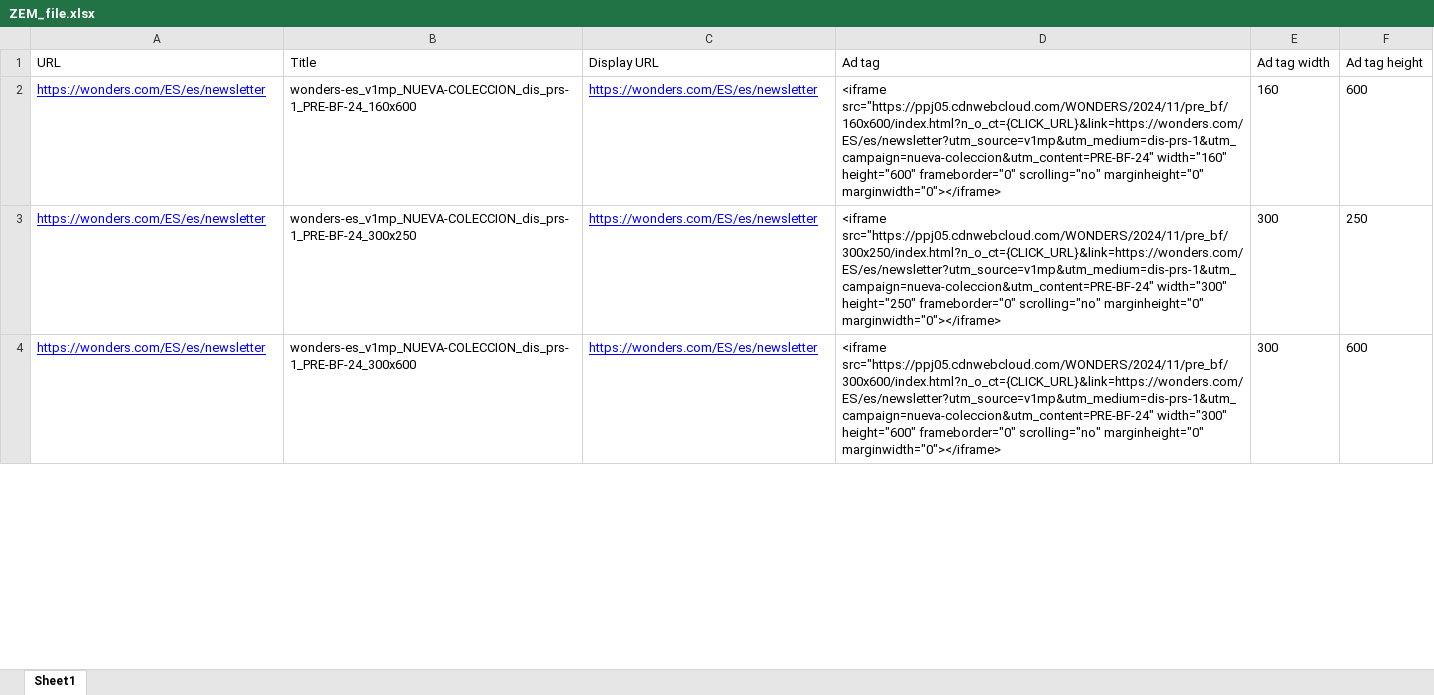
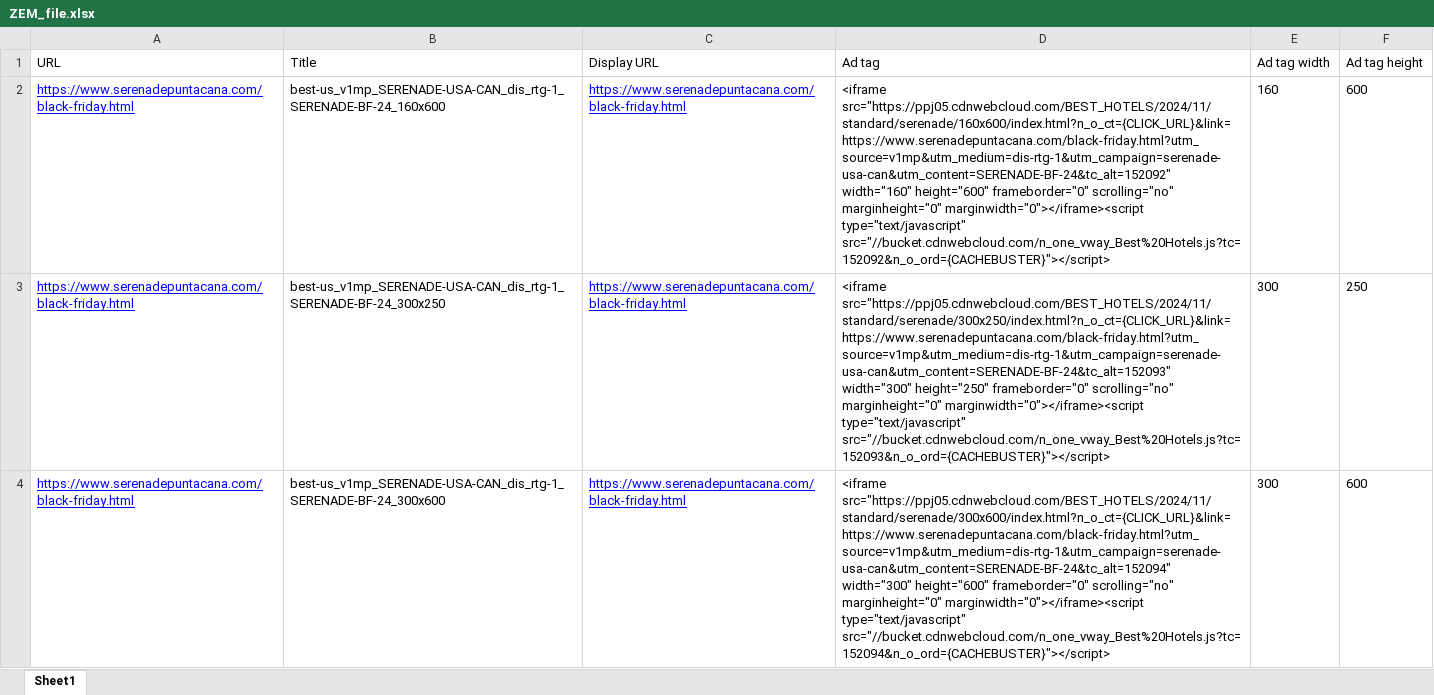
Before and after one commit to MarioNeural/BULKAPP, an Excel workbook: BULKAPP/app/ZEM_file.xlsx, sheet Sheet1, drawn as a sheet; only a part is shown; values as stored, in another font and other column widths than the file's, no borders; the diff covers the shown part only; the diff names each change by its address in the sheet, - before the commit and + after, or states it on an @@ line.

```diff
--- a/BULKAPP/app/ZEM_file.xlsx (sheet Sheet1)
+++ b/BULKAPP/app/ZEM_file.xlsx (sheet Sheet1)
-A2:A4 (URL): https://wonders.com/ES/es/newsletter
+A2:A4 (URL): https://www.serenadepuntacana.com/black-friday.html
-B2 (Title): wonders-es_v1mp_NUEVA-COLECCION_dis_prs-1_PRE-BF-24_160x600
+B2 (Title): best-us_v1mp_SERENADE-USA-CAN_dis_rtg-1_SERENADE-BF-24_160x600
-C2:C4 (Display URL): https://wonders.com/ES/es/newsletter
+C2:C4 (Display URL): https://www.serenadepuntacana.com/black-friday.html
-D2 (Ad tag): <iframe src="https://ppj05.cdnwebcloud.com/WONDERS/2024/11/pre_bf/160x600/index.html?n_o_ct={CLICK_URL}&link=https://wonders.com/ES/es/newsletter?utm_source=v1mp&utm_medium=dis-prs-1&utm_campaign=nueva-coleccion&utm_content=PRE-BF-24" width="160" height="600" frameborder="0" scrolling="no" marginheight="0" marginwidth="0"></iframe>
+D2 (Ad tag): <iframe src="https://ppj05.cdnwebcloud.com/BEST_HOTELS/2024/11/standard/serenade/160x600/index.html?n_o_ct={CLICK_URL}&link=https://www.serenadepuntacana.com/black-friday.html?utm_source=v1mp&utm_medium=dis-rtg-1&utm_campaign=serenade-usa-can&utm_content=SERENADE-BF-24&tc_alt=152092" width="160" height="600" frameborder="0" scrolling="no" marginheight="0" marginwidth="0"></iframe><script type="text/javascript" src="//bucket.cdnwebcloud.com/n_one_vway_Best%20Hotels.js?tc=152092&n_o_ord={CACHEBUSTER}"></script>
-B3 (Title): wonders-es_v1mp_NUEVA-COLECCION_dis_prs-1_PRE-BF-24_300x250
+B3 (Title): best-us_v1mp_SERENADE-USA-CAN_dis_rtg-1_SERENADE-BF-24_300x250
-D3 (Ad tag): <iframe src="https://ppj05.cdnwebcloud.com/WONDERS/2024/11/pre_bf/300x250/index.html?n_o_ct={CLICK_URL}&link=https://wonders.com/ES/es/newsletter?utm_source=v1mp&utm_medium=dis-prs-1&utm_campaign=nueva-coleccion&utm_content=PRE-BF-24" width="300" height="250" frameborder="0" scrolling="no" marginheight="0" marginwidth="0"></iframe>
+D3 (Ad tag): <iframe src="https://ppj05.cdnwebcloud.com/BEST_HOTELS/2024/11/standard/serenade/300x250/index.html?n_o_ct={CLICK_URL}&link=https://www.serenadepuntacana.com/black-friday.html?utm_source=v1mp&utm_medium=dis-rtg-1&utm_campaign=serenade-usa-can&utm_content=SERENADE-BF-24&tc_alt=152093" width="300" height="250" frameborder="0" scrolling="no" marginheight="0" marginwidth="0"></iframe><script type="text/javascript" src="//bucket.cdnwebcloud.com/n_one_vway_Best%20Hotels.js?tc=152093&n_o_ord={CACHEBUSTER}"></script>
-B4 (Title): wonders-es_v1mp_NUEVA-COLECCION_dis_prs-1_PRE-BF-24_300x600
+B4 (Title): best-us_v1mp_SERENADE-USA-CAN_dis_rtg-1_SERENADE-BF-24_300x600
-D4 (Ad tag): <iframe src="https://ppj05.cdnwebcloud.com/WONDERS/2024/11/pre_bf/300x600/index.html?n_o_ct={CLICK_URL}&link=https://wonders.com/ES/es/newsletter?utm_source=v1mp&utm_medium=dis-prs-1&utm_campaign=nueva-coleccion&utm_content=PRE-BF-24" width="300" height="600" frameborder="0" scrolling="no" marginheight="0" marginwidth="0"></iframe>
+D4 (Ad tag): <iframe src="https://ppj05.cdnwebcloud.com/BEST_HOTELS/2024/11/standard/serenade/300x600/index.html?n_o_ct={CLICK_URL}&link=https://www.serenadepuntacana.com/black-friday.html?utm_source=v1mp&utm_medium=dis-rtg-1&utm_campaign=serenade-usa-can&utm_content=SERENADE-BF-24&tc_alt=152094" width="300" height="600" frameborder="0" scrolling="no" marginheight="0" marginwidth="0"></iframe><script type="text/javascript" src="//bucket.cdnwebcloud.com/n_one_vway_Best%20Hotels.js?tc=152094&n_o_ord={CACHEBUSTER}"></script>
```
Also changed, not shown: 5 added rows, 1 removed row and 8 edited cells elsewhere in this sheet, BULKAPP/app/QCT_ESC_file.xlsx, BULKAPP/app/STACK_ENC_file.xlsx, 31 other files.
